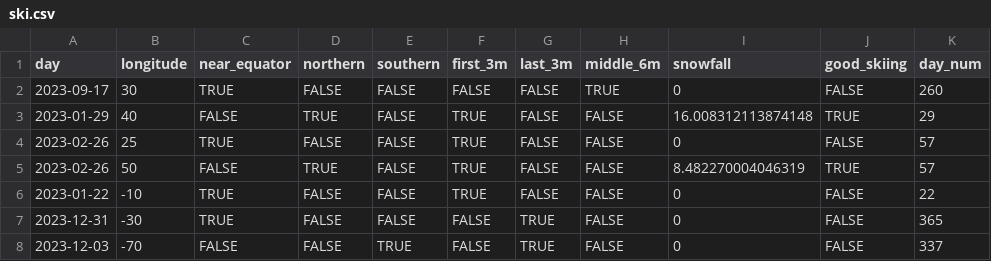
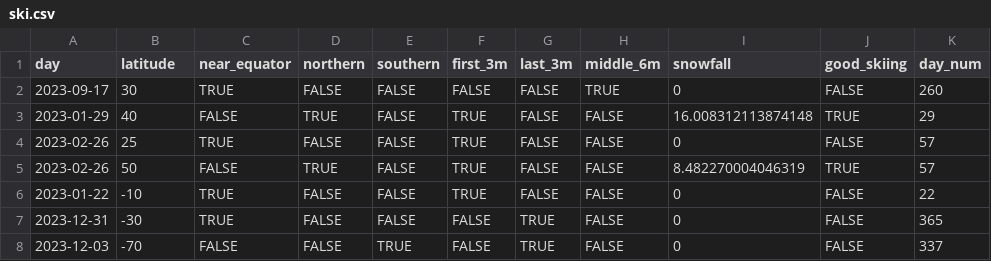
Before and after one commit to jpowerj/2023-fall-dsan500, a CSV file: w11/assets/ski.csv, drawn as a sheet; only a part is shown.

Commit message:
LATITUDE

```diff
--- a/w11/assets/ski.csv
+++ b/w11/assets/ski.csv
@@ -1,2 +1,2 @@
-day,longitude,near_equator,northern,southern,first_3m,last_3m,middle_6m,snowfall,good_skiing,day_num
+day,latitude,near_equator,northern,southern,first_3m,last_3m,middle_6m,snowfall,good_skiing,day_num
 2023-09-17,30,TRUE,FALSE,FALSE,FALSE,FALSE,TRUE,0,FALSE,260
```
Also changed, not shown: 59 other files.
